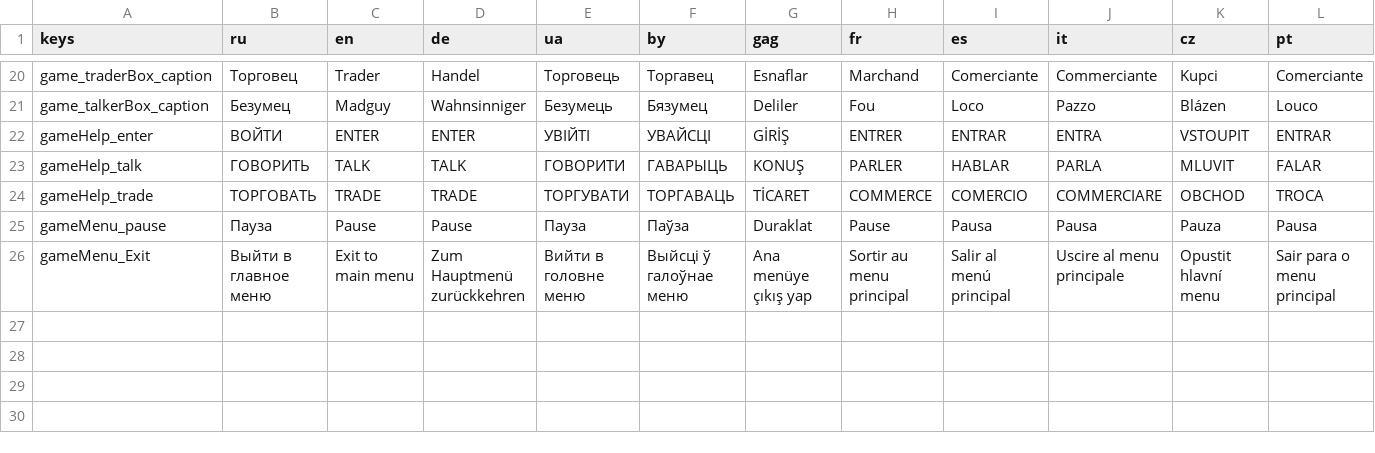
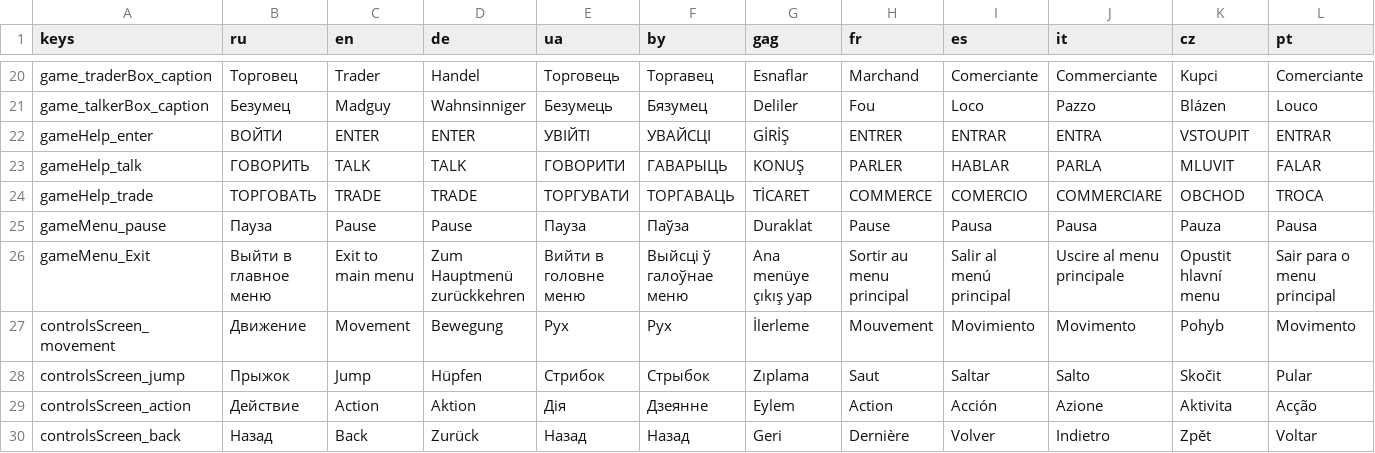
Before and after one commit to Kazemir/tpu-quest-remaster, a CSV file: content/localization/localization.csv, drawn as a sheet; only a part is shown, gaps mark what is left out; the diff names each change by its address in the sheet, - before the commit and + after, or states it on an @@ line.

```diff
--- a/content/localization/localization.csv
+++ b/content/localization/localization.csv
+row 27: controlsScreen_movement | Движение | Movement | Bewegung | Рух | Рух | İlerleme | Mouvement | Movimiento | Movimento | Pohyb | Movimento
+row 28: controlsScreen_jump | Прыжок | Jump | Hüpfen | Стрибок | Стрыбок | Zıplama | Saut | Saltar | Salto | Skočit | Pular
+row 29: controlsScreen_action | Действие | Action | Aktion | Дія | Дзеянне | Eylem | Action | Acción | Azione | Aktivita | Acção
+row 30: controlsScreen_back | Назад | Back | Zurück | Назад | Назад | Geri | Dernière | Volver | Indietro | Zpět | Voltar
```
Also changed, not shown: content/localization/dialog.csv, 49 other files.
